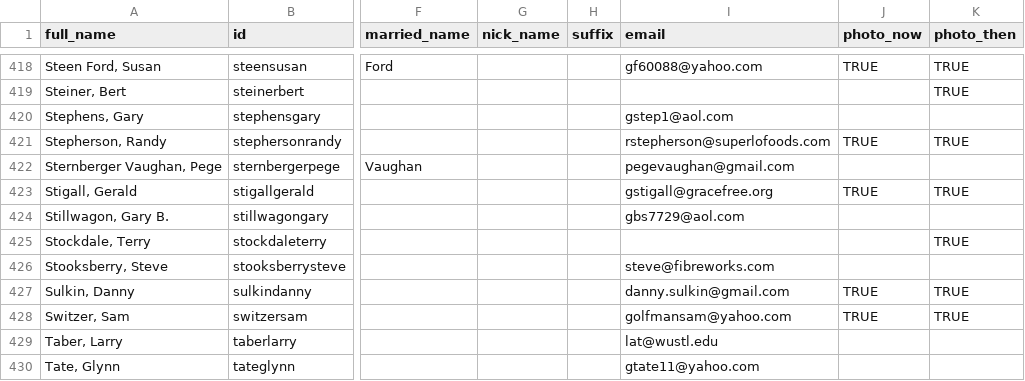
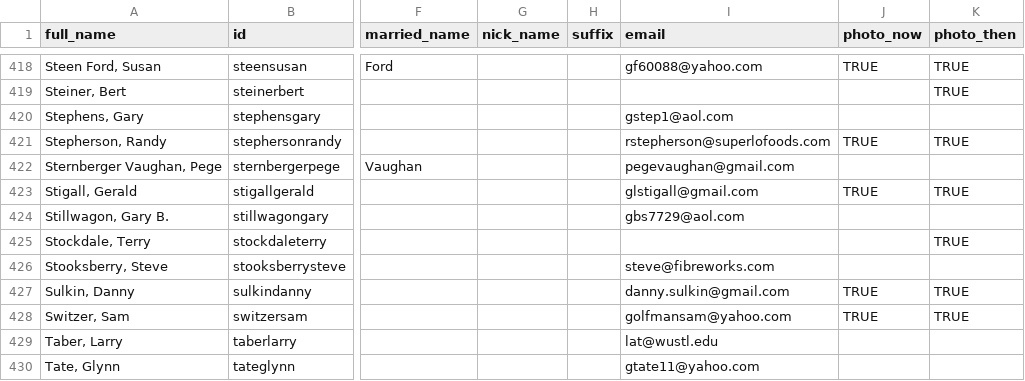
Before and after one commit to johnmparkinson/whs70, a CSV file: src/data/people.csv, drawn as a sheet; only a part is shown, gaps mark what is left out; the diff names each change by its address in the sheet, - before the commit and + after, or states it on an @@ line.

Commit message:
updated stigall email address

```diff
--- a/src/data/people.csv
+++ b/src/data/people.csv
-I423 (email): gstigall@gracefree.org
+I423 (email): glstigall@gmail.com
```
